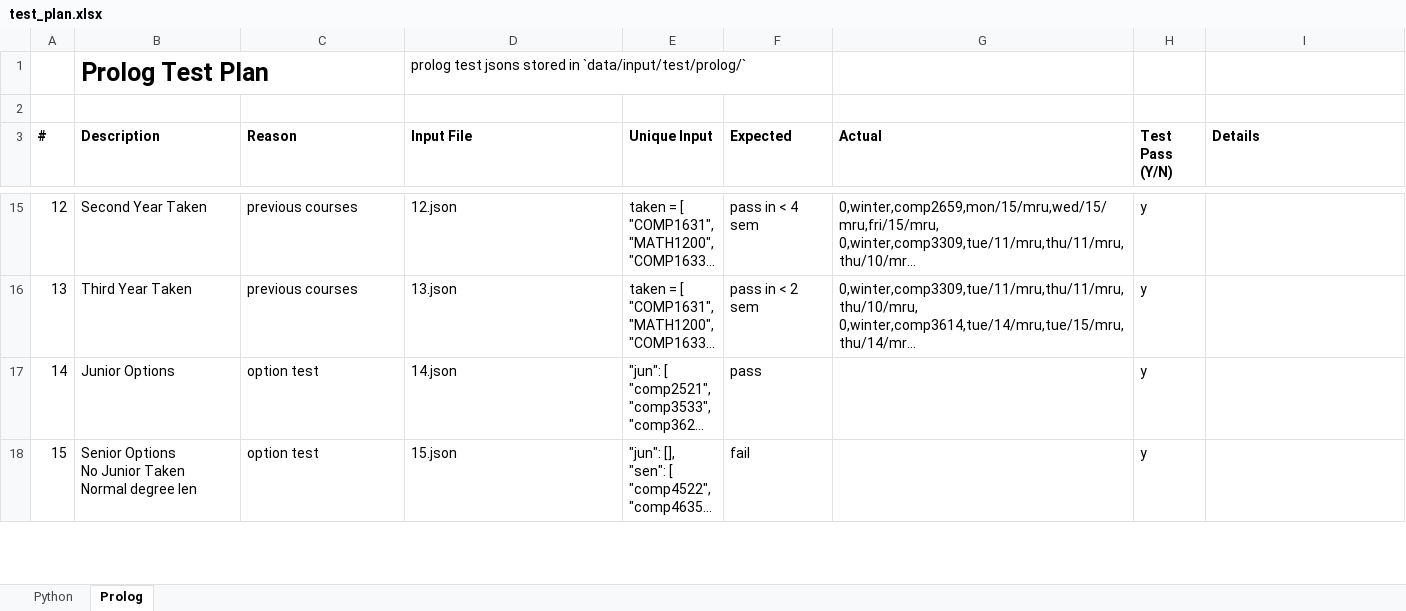
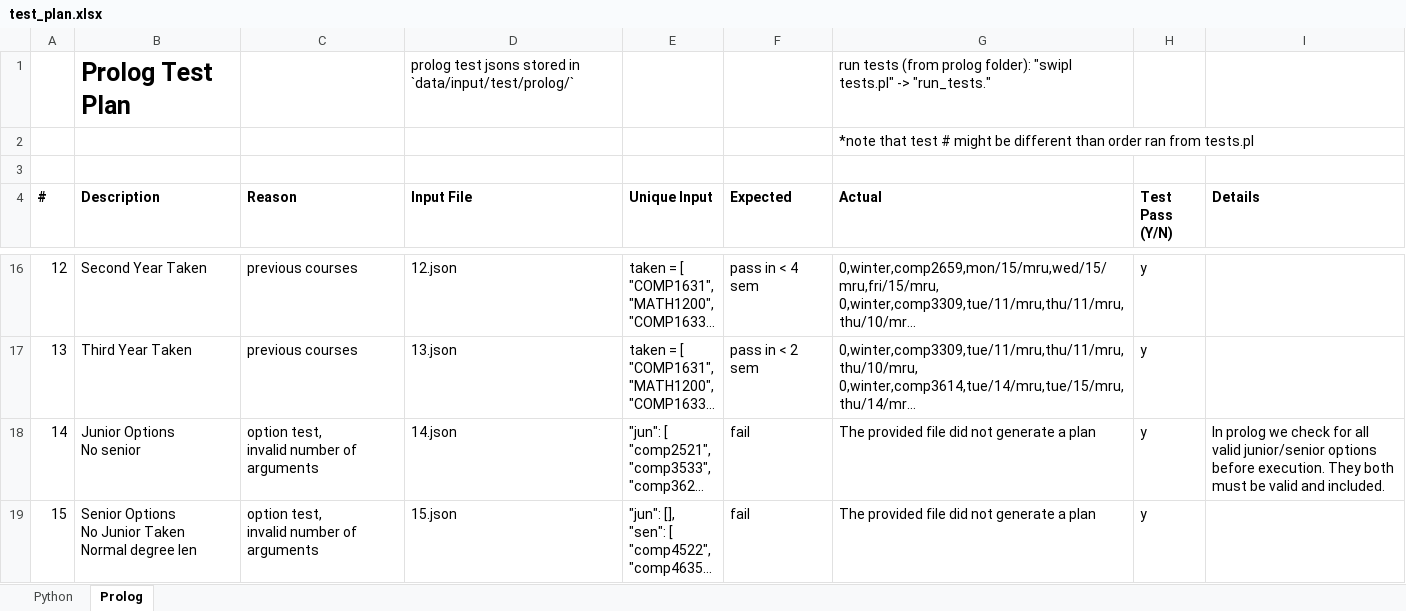
Before and after one commit to mstpn/Degree-Planner, an Excel workbook: test_plan.xlsx, sheet Prolog, drawn as a sheet; only a part is shown, gaps mark what is left out; long unchanged cells end in …; values as stored, in another font and other column widths than the file's, no borders; conditional formats not drawn; addresses are those after the commit; ↵ is a line break in a cell; the diff covers the shown part only; the diff names each change by its address in the sheet, - before the commit and + after, or states it on an @@ line.

Commit message:
Prolog and Python tests green. Cleaned up Python.

```diff
--- a/test_plan.xlsx (sheet Prolog)
+++ b/test_plan.xlsx (sheet Prolog)
-G1 (Actual): (empty)
+G1 (Actual): run tests (from prolog folder): "swipl tests.pl" -> "run_tests."
+row 2:  |  |  |  |  |  | *note that test # might be different than order ran from tests.pl
-B18 (Description): Junior Options
+B18 (Description): Junior Options ↵ No senior
-C18:C19 (Reason): option test
+C18:C19 (Reason): option test, ↵ invalid number of arguments
-F18 (Expected): pass
+F18 (Expected): fail
-G18:G19 (Actual): (empty)
+G18:G19 (Actual): The provided file did not generate a plan
-I18 (Details): (empty)
+I18 (Details): In prolog we check for all valid junior/senior options before execution. They both must be valid and included.
```
Also changed, not shown: 3 added rows and 3 edited cells elsewhere in this sheet, sheet Python, formulas that keep their value, 35 other files.
